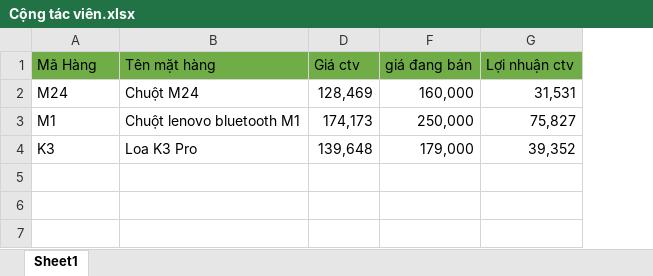
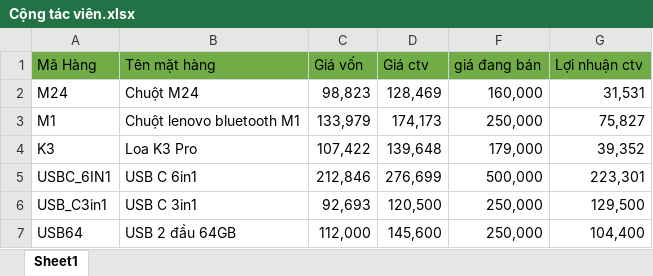
Before and after one commit to anhtuan200794/04.Private, an Excel workbook: TDStore/Cộng tác viên.xlsx, sheet Sheet1, drawn as a sheet; values as stored, in another font and other column widths than the file's, no borders; conditional formats not drawn; the diff names each change by its address in the sheet, - before the commit and + after, or states it on an @@ line.

```diff
--- a/TDStore/Cộng tác viên.xlsx (sheet Sheet1)
+++ b/TDStore/Cộng tác viên.xlsx (sheet Sheet1)
@@ column C (Giá vốn) unhidden, rows 2-4: 98,823 | 133,979 | 107,422 @@
+row 5: USBC_6IN1 | USB C 6in1 | 212,846 | 276,699 | 500,000 | 223,301
+row 6: USB_C3in1 | USB C 3in1 | 92,693 | 120,500 | 250,000 | 129,500
+row 7: USB64 | USB 2 đầu 64GB | 112,000 | 145,600 | 250,000 | 104,400
```
Also changed, not shown: BanLaptop/NhapXuatLaptop.xlsx, 2 other files.
